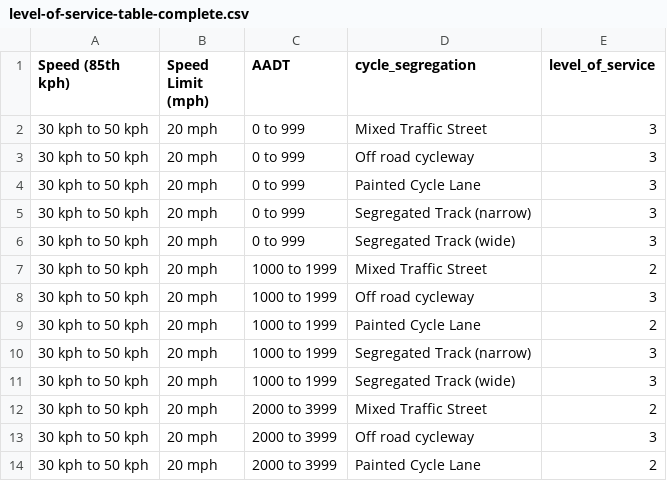
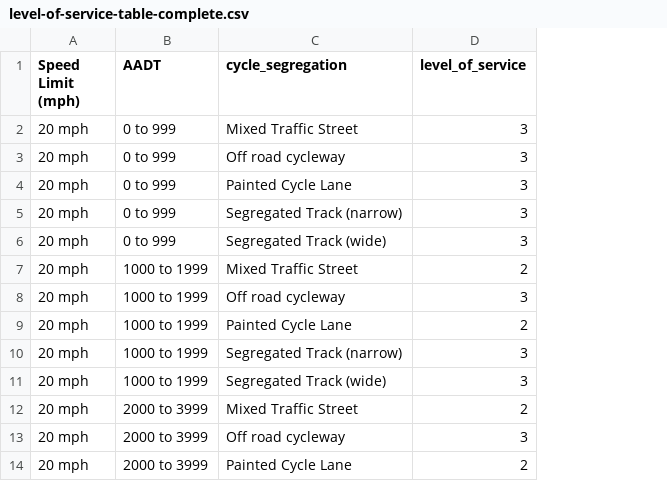
Before and after one commit to nptscot/osmactive, a CSV file: inst/extdata/level-of-service-table-complete.csv, drawn as a sheet; only a part is shown; the diff names each change by its address in the sheet, - before the commit and + after, or states it on an @@ line.

Commit message:
fix a typo

```diff
--- a/inst/extdata/level-of-service-table-complete.csv
+++ b/inst/extdata/level-of-service-table-complete.csv
-column A (Speed (85th kph)), rows 2-14: all 30 kph to 50 kph
```
Also changed, not shown: 2 other files.
